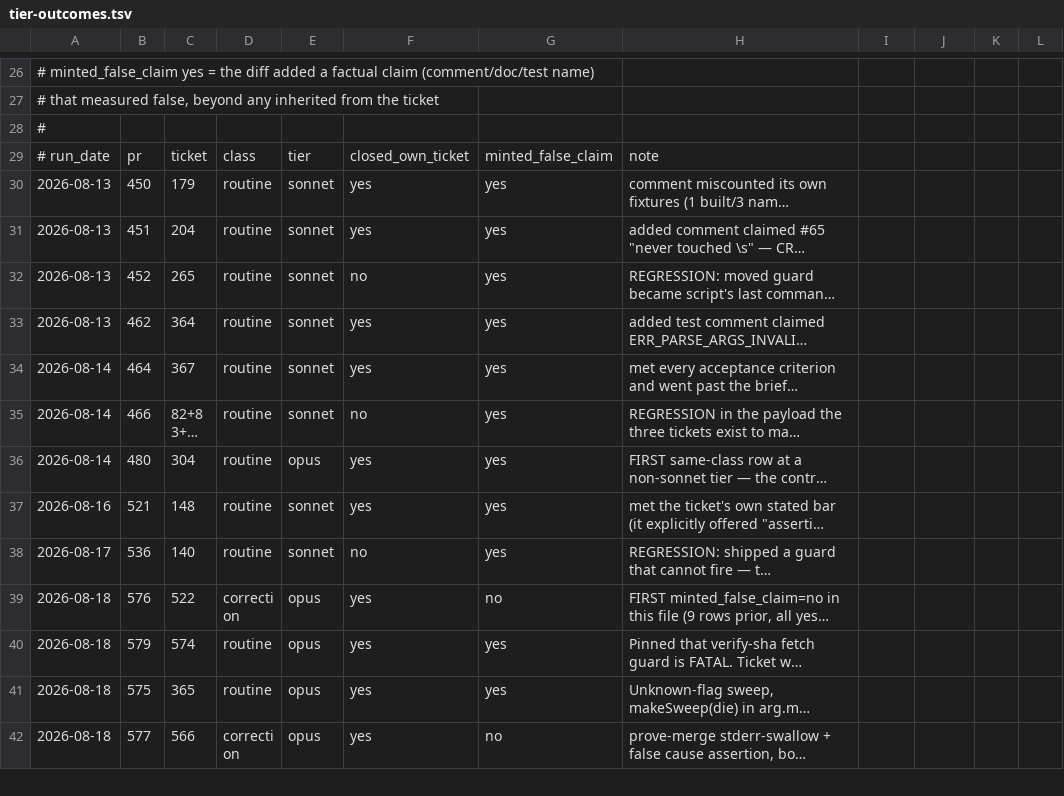
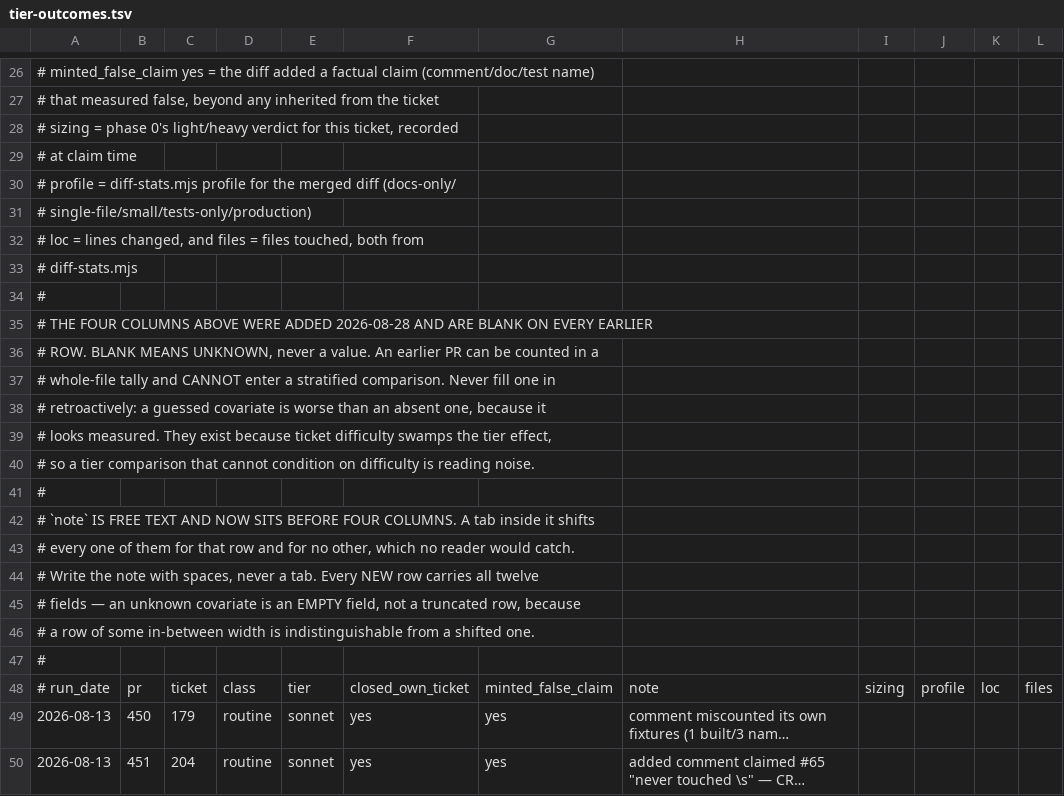
Before and after one commit to feigi/fleet-plugin, a TSV file: docs/metrics/tier-outcomes.tsv, drawn as a sheet; only a part is shown, gaps mark what is left out; the shorter side is filled out with more unchanged rows; long unchanged cells end in …; addresses are those after the commit; the diff names each change by its address in the sheet, - before the commit and + after, or states it on an @@ line.

```diff
--- a/docs/metrics/tier-outcomes.tsv
+++ b/docs/metrics/tier-outcomes.tsv
+row 28: # sizing = phase 0's light/heavy verdict for this ticket, recorded
+row 29: # at claim time
+row 30: # profile = diff-stats.mjs profile for the merged diff (docs-only/
+row 31: # single-file/small/tests-only/production)
+row 32: # loc = lines changed, and files = files touched, both from
+row 33: # diff-stats.mjs
+row 35: # THE FOUR COLUMNS ABOVE WERE ADDED 2026-08-28 AND ARE BLANK ON EVERY EARLIER
+row 36: # ROW. BLANK MEANS UNKNOWN, never a value. An earlier PR can be counted in a
+row 37: # whole-file tally and CANNOT enter a stratified comparison. Never fill one in
+row 38: # retroactively: a guessed covariate is worse than an absent one, because it
+row 39: # looks measured. They exist because ticket difficulty swamps the tier effect,
+row 40: # so a tier comparison that cannot condition on difficulty is reading noise.
+row 41: #
+row 42: # `note` IS FREE TEXT AND NOW SITS BEFORE FOUR COLUMNS. A tab inside it shifts
+row 43: # every one of them for that row and for no other, which no reader would catch.
+row 44: # Write the note with spaces, never a tab. Every NEW row carries all twelve
+row 45: # fields — an unknown covariate is an EMPTY field, not a truncated row, because
+row 46: # a row of some in-between width is indistinguishable from a shifted one.
+row 47: #
-I48: (empty)
+I48: sizing
-J48: (empty)
+J48: profile
-K48: (empty)
+K48: loc
-L48: (empty)
+L48: files
```
Also changed, not shown: 2 other files.
